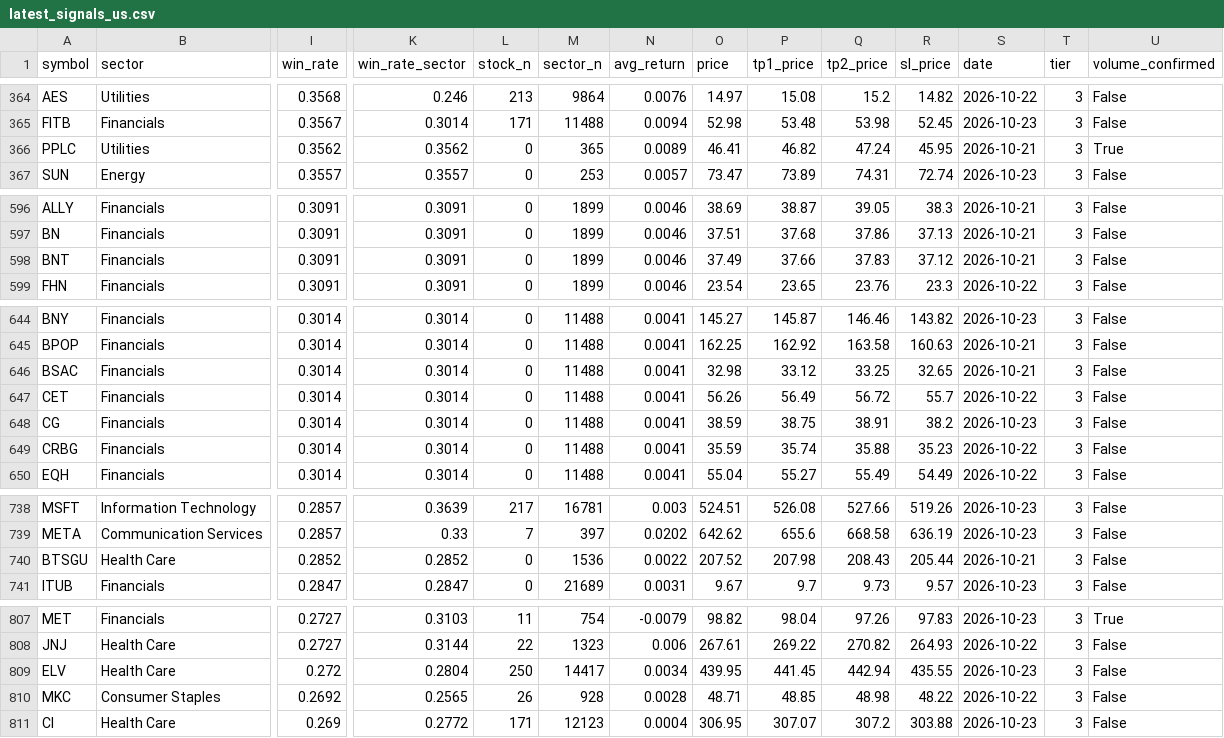
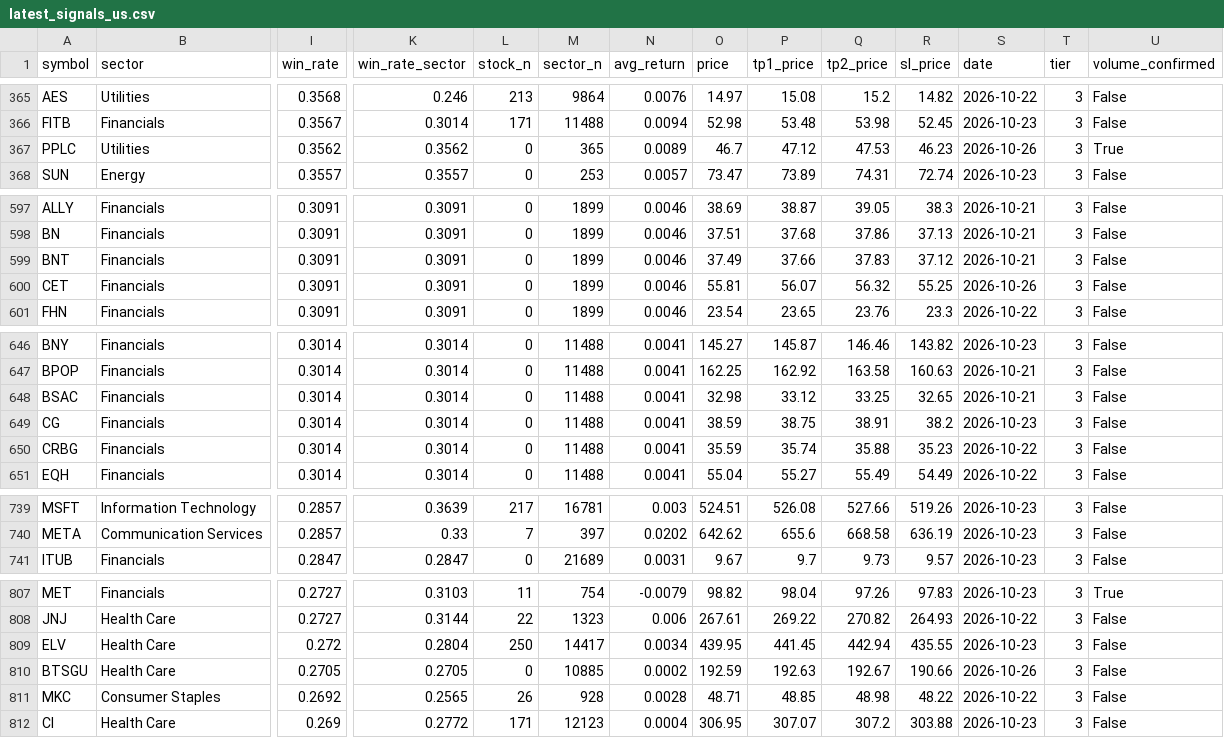
Before and after one commit to Oosuperlio/StockDashboard, a CSV file: data/signals/latest_signals_us.csv, drawn as a sheet; only a part is shown, gaps mark what is left out; removed rows and columns are numbered as before the commit, all else as after; rows hold the shown columns only; the diff covers the shown part only; the diff names each change by its address in the sheet, - before the commit and + after, or states it on an @@ line.

```diff
--- a/data/signals/latest_signals_us.csv
+++ b/data/signals/latest_signals_us.csv
-O367 (price): 46.41
+O367 (price): 46.7
-P367 (tp1_price): 46.82
+P367 (tp1_price): 47.12
-Q367 (tp2_price): 47.24
+Q367 (tp2_price): 47.53
-R367 (sl_price): 45.95
+R367 (sl_price): 46.23
-S367 (date): 2026-10-21
+S367 (date): 2026-10-26
+row 600: CET | Financials | 0.3091 | 0.3091 | 0 | 1899 | 0.0046 | 55.81 | 56.07 | 56.32 | 55.25 | 2026-10-26 | 3 | False
-row 647: CET | Financials | 0.3014 | 0.3014 | 0 | 11488 | 0.0041 | 56.26 | 56.49 | 56.72 | 55.7 | 2026-10-22 | 3 | False
-row 740: BTSGU | Health Care | 0.2852 | 0.2852 | 0 | 1536 | 0.0022 | 207.52 | 207.98 | 208.43 | 205.44 | 2026-10-21 | 3 | False
+row 810: BTSGU | Health Care | 0.2705 | 0.2705 | 0 | 10885 | 0.0002 | 192.59 | 192.63 | 192.67 | 190.66 | 2026-10-26 | 3 | False
```
Also changed, not shown: 3 added rows, 2 removed rows and 5 edited cells elsewhere in this file, 5 other files.
